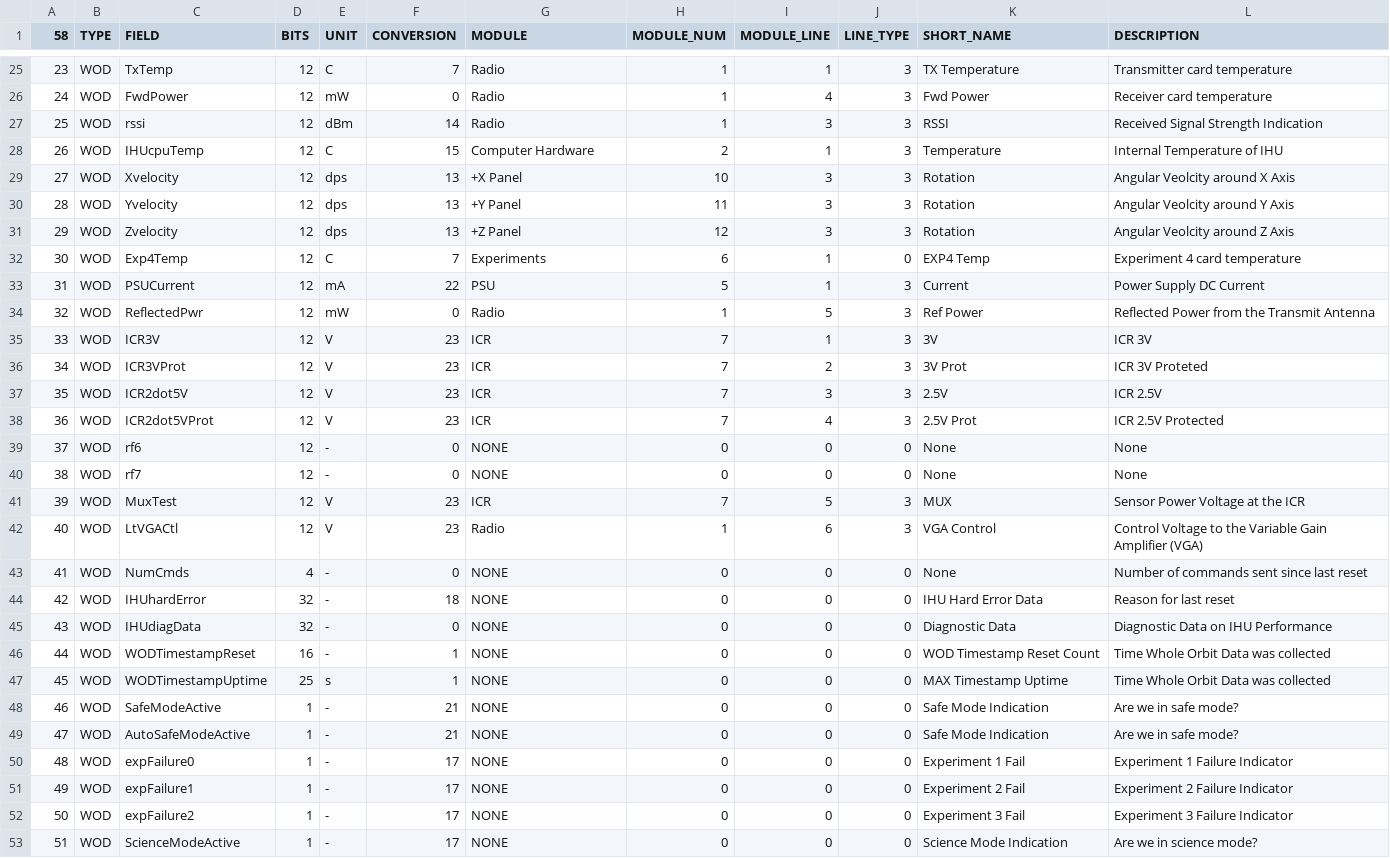
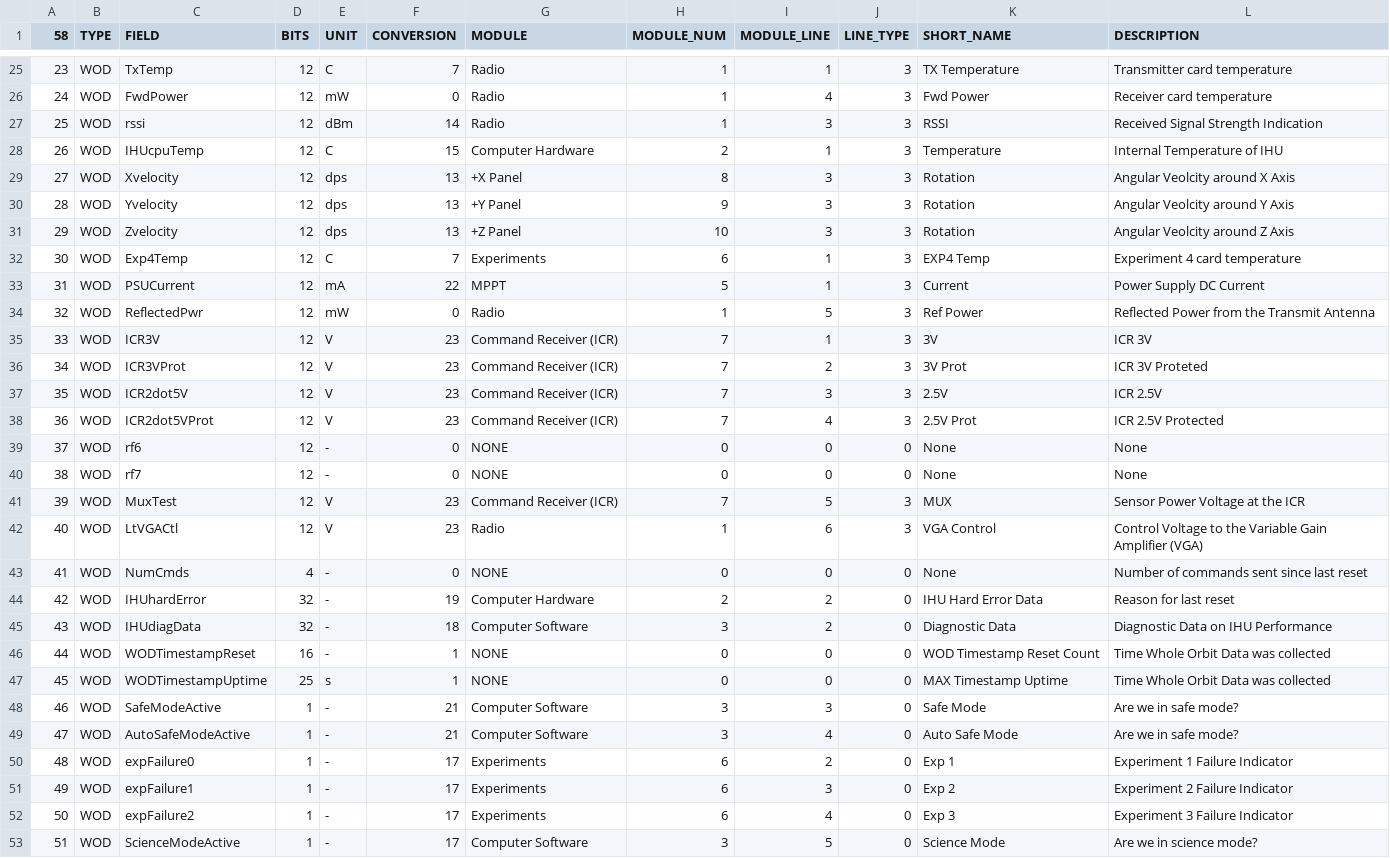
Before and after one commit to ac2cz/FoxTelem, a CSV file: spacecraft/FOX1E_wodtelemetry.csv, drawn as a sheet; only a part is shown, gaps mark what is left out; the diff covers the shown part only.

```diff
--- a/spacecraft/FOX1E_wodtelemetry.csv
+++ b/spacecraft/FOX1E_wodtelemetry.csv
@@ -28,26 +28,26 @@
 26,WOD,IHUcpuTemp,12,C,15,Computer Hardware,2,1,3,Temperature,Internal Temperature of IHU
-27,WOD,Xvelocity,12,dps,13,+X Panel,10,3,3,Rotation,Angular Veolcity around X Axis
-28,WOD,Yvelocity,12,dps,13,+Y Panel,11,3,3,Rotation,Angular Veolcity around Y Axis
-29,WOD,Zvelocity,12,dps,13,+Z Panel,12,3,3,Rotation,Angular Veolcity around Z Axis
-30,WOD,Exp4Temp,12,C,7,Experiments,6,1,0,EXP4 Temp,Experiment 4 card temperature
-31,WOD,PSUCurrent,12,mA,22,PSU,5,1,3,Current,Power Supply DC Current
+27,WOD,Xvelocity,12,dps,13,+X Panel,8,3,3,Rotation,Angular Veolcity around X Axis
+28,WOD,Yvelocity,12,dps,13,+Y Panel,9,3,3,Rotation,Angular Veolcity around Y Axis
+29,WOD,Zvelocity,12,dps,13,+Z Panel,10,3,3,Rotation,Angular Veolcity around Z Axis
+30,WOD,Exp4Temp,12,C,7,Experiments,6,1,3,EXP4 Temp,Experiment 4 card temperature
+31,WOD,PSUCurrent,12,mA,22,MPPT,5,1,3,Current,Power Supply DC Current
 32,WOD,ReflectedPwr,12,mW,0,Radio,1,5,3,Ref Power,Reflected Power from the Transmit Antenna
-33,WOD,ICR3V,12,V,23,ICR,7,1,3,3V,ICR 3V
-34,WOD,ICR3VProt,12,V,23,ICR,7,2,3,3V Prot,ICR 3V Proteted
-35,WOD,ICR2dot5V,12,V,23,ICR,7,3,3,2.5V,ICR 2.5V
-36,WOD,ICR2dot5VProt,12,V,23,ICR,7,4,3,2.5V Prot,ICR 2.5V Protected
+33,WOD,ICR3V,12,V,23,Command Receiver (ICR),7,1,3,3V,ICR 3V
+34,WOD,ICR3VProt,12,V,23,Command Receiver (ICR),7,2,3,3V Prot,ICR 3V Proteted
+35,WOD,ICR2dot5V,12,V,23,Command Receiver (ICR),7,3,3,2.5V,ICR 2.5V
+36,WOD,ICR2dot5VProt,12,V,23,Command Receiver (ICR),7,4,3,2.5V Prot,ICR 2.5V Protected
 37,WOD,rf6,12,-,0,NONE,0,0,0,None,None
 38,WOD,rf7,12,-,0,NONE,0,0,0,None,None
-39,WOD,MuxTest,12,V,23,ICR,7,5,3,MUX,Sensor Power Voltage at the ICR
+39,WOD,MuxTest,12,V,23,Command Receiver (ICR),7,5,3,MUX,Sensor Power Voltage at the ICR
 40,WOD,LtVGACtl,12,V,23,Radio,1,6,3,VGA Control,Control Voltage to the Variable Gain Amplifier (VGA)
 41,WOD,NumCmds,4,-,0,NONE,0,0,0,None,Number of commands sent since last reset
-42,WOD,IHUhardError,32,-,18,NONE,0,0,0,IHU Hard Error Data,Reason for last reset
-43,WOD,IHUdiagData,32,-,0,NONE,0,0,0,Diagnostic Data,Diagnostic Data on IHU Performance
+42,WOD,IHUhardError,32,-,19,Computer Hardware,2,2,0,IHU Hard Error Data,Reason for last reset
+43,WOD,IHUdiagData,32,-,18,Computer Software,3,2,0,Diagnostic Data,Diagnostic Data on IHU Performance
 44,WOD,WODTimestampReset,16,-,1,NONE,0,0,0,WOD Timestamp Reset Count,Time Whole Orbit Data was collected
 45,WOD,WODTimestampUptime,25,s,1,NONE,0,0,0,MAX Timestamp Uptime,Time Whole Orbit Data was collected
-46,WOD,SafeModeActive,1,-,21,NONE,0,0,0,Safe Mode Indication,Are we in safe mode?
-47,WOD,AutoSafeModeActive,1,-,21,NONE,0,0,0,Safe Mode Indication,Are we in safe mode?
-48,WOD,expFailure0,1,-,17,NONE,0,0,0,Experiment 1 Fail,Experiment 1 Failure Indicator
-49,WOD,expFailure1,1,-,17,NONE,0,0,0,Experiment 2 Fail,Experiment 2 Failure Indicator
-50,WOD,expFailure2,1,-,17,NONE,0,0,0,Experiment 3 Fail,Experiment 3 Failure Indicator
-51,WOD,ScienceModeActive,1,-,17,NONE,0,0,0,Science Mode Indication,Are we in science mode?
+46,WOD,SafeModeActive,1,-,21,Computer Software,3,3,0,Safe Mode,Are we in safe mode?
+47,WOD,AutoSafeModeActive,1,-,21,Computer Software,3,4,0,Auto Safe Mode,Are we in safe mode?
+48,WOD,expFailure0,1,-,17,Experiments,6,2,0,Exp 1,Experiment 1 Failure Indicator
+49,WOD,expFailure1,1,-,17,Experiments,6,3,0,Exp 2,Experiment 2 Failure Indicator
+50,WOD,expFailure2,1,-,17,Experiments,6,4,0,Exp 3,Experiment 3 Failure Indicator
+51,WOD,ScienceModeActive,1,-,17,Computer Software,3,5,0,Science Mode ,Are we in science mode?
```
Also changed, not shown: 32 edited cells elsewhere in this file, spacecraft/FOX1A_radtelemetry2.csv, spacecraft/FOX1E_maxtelemetry.csv, 9 other files.
